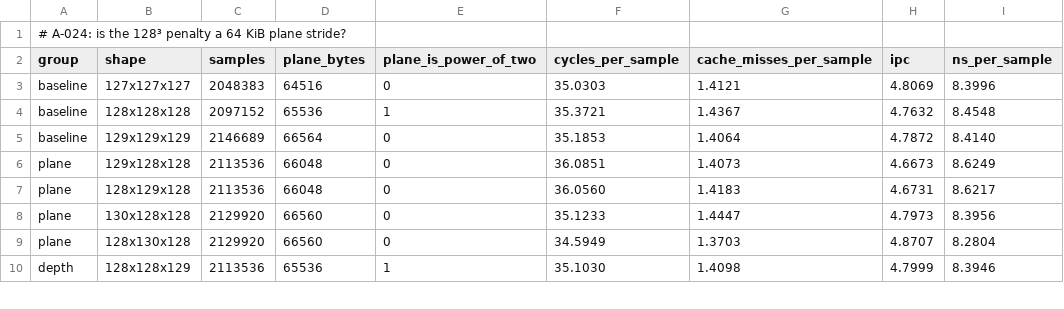
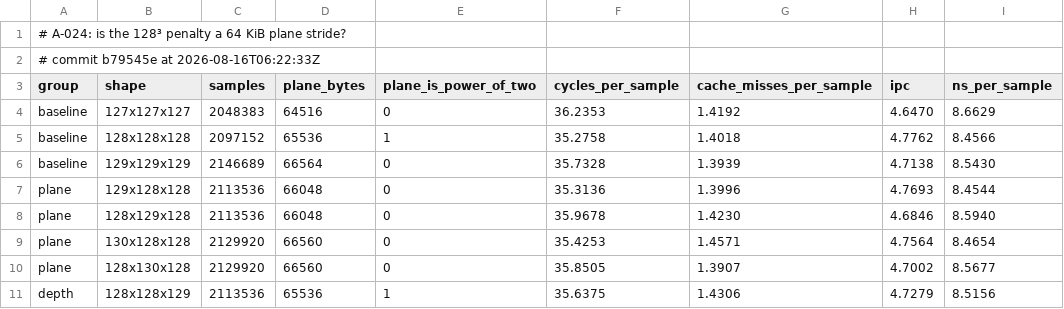
Before and after one commit to Ladvien/isomesh, a CSV file: docs/measurements/a024-aliasing.csv, drawn as a sheet; only a part is shown; the diff covers the shown part only.

```diff
--- a/docs/measurements/a024-aliasing.csv
+++ b/docs/measurements/a024-aliasing.csv
@@ -1,10 +1,11 @@
 # A-024: is the 128³ penalty a 64 KiB plane stride?
+# commit b79545e at 2026-08-16T06:22:33Z
 group,shape,samples,plane_bytes,plane_is_power_of_two,cycles_per_sample,cache_misses_per_sample,ipc,ns_per_sample
-baseline,127x127x127,2048383,64516,0,35.0303,1.4121,4.8069,8.3996
-baseline,128x128x128,2097152,65536,1,35.3721,1.4367,4.7632,8.4548
-baseline,129x129x129,2146689,66564,0,35.1853,1.4064,4.7872,8.4140
-plane,129x128x128,2113536,66048,0,36.0851,1.4073,4.6673,8.6249
-plane,128x129x128,2113536,66048,0,36.0560,1.4183,4.6731,8.6217
-plane,130x128x128,2129920,66560,0,35.1233,1.4447,4.7973,8.3956
-plane,128x130x128,2129920,66560,0,34.5949,1.3703,4.8707,8.2804
-depth,128x128x129,2113536,65536,1,35.1030,1.4098,4.7999,8.3946
+baseline,127x127x127,2048383,64516,0,36.2353,1.4192,4.6470,8.6629
+baseline,128x128x128,2097152,65536,1,35.2758,1.4018,4.7762,8.4566
+baseline,129x129x129,2146689,66564,0,35.7328,1.3939,4.7138,8.5430
+plane,129x128x128,2113536,66048,0,35.3136,1.3996,4.7693,8.4544
+plane,128x129x128,2113536,66048,0,35.9678,1.4230,4.6846,8.5940
+plane,130x128x128,2129920,66560,0,35.4253,1.4571,4.7564,8.4654
+plane,128x130x128,2129920,66560,0,35.8505,1.3907,4.7002,8.5677
+depth,128x128x129,2113536,65536,1,35.6375,1.4306,4.7279,8.5156
```
Also changed, not shown: 20 edited cells elsewhere in this file, docs/experiments/p-12.csv, docs/experiments/p-15.csv, 4 other files.
